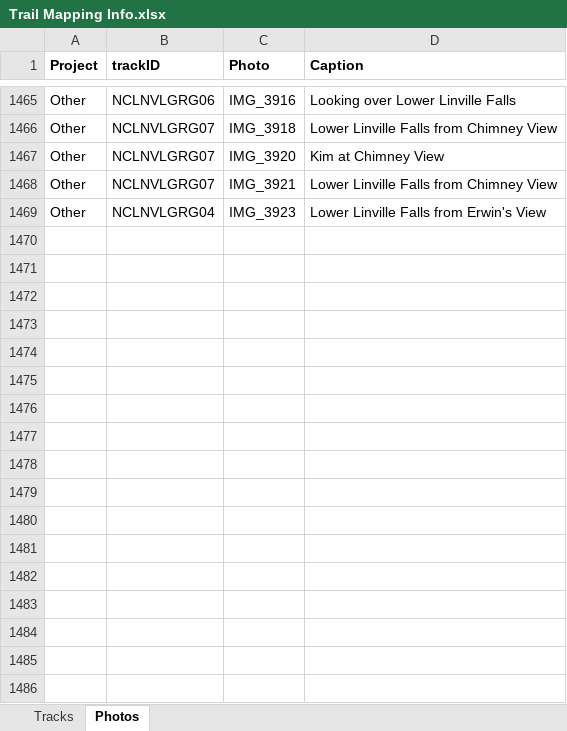
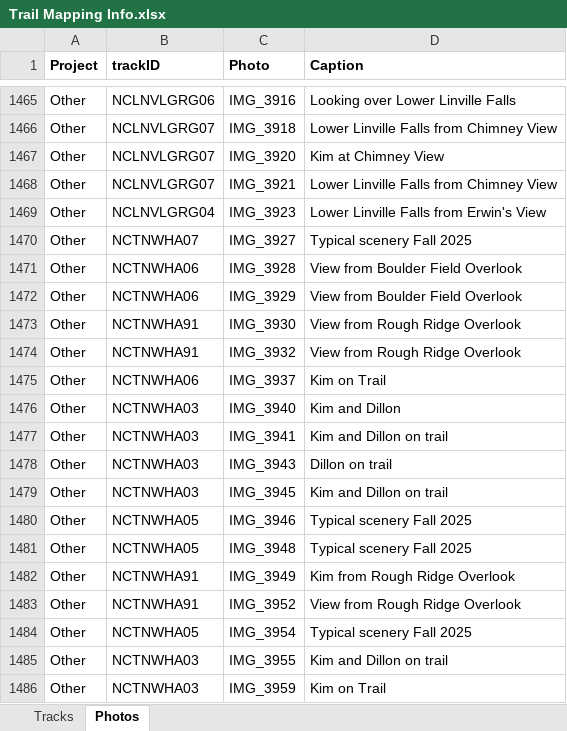
Before and after one commit to droglenc/MAPPING, an Excel workbook: Data/Trail Mapping Info.xlsx, sheet Photos, drawn as a sheet; only a part is shown, gaps mark what is left out; values as stored, in another font and other column widths than the file's, no borders; the diff names each change by its address in the sheet, - before the commit and + after, or states it on an @@ line.

Commit message:
Adding Blue Ridge Parkway hikes

```diff
--- a/Data/Trail Mapping Info.xlsx (sheet Photos)
+++ b/Data/Trail Mapping Info.xlsx (sheet Photos)
+row 1470: Other | NCTNWHA07 | IMG_3927 | Typical scenery Fall 2025
+row 1471: Other | NCTNWHA06 | IMG_3928 | View from Boulder Field Overlook
+row 1472: Other | NCTNWHA06 | IMG_3929 | View from Boulder Field Overlook
+row 1473: Other | NCTNWHA91 | IMG_3930 | View from Rough Ridge Overlook
+row 1474: Other | NCTNWHA91 | IMG_3932 | View from Rough Ridge Overlook
+row 1475: Other | NCTNWHA06 | IMG_3937 | Kim on Trail
+row 1476: Other | NCTNWHA03 | IMG_3940 | Kim and Dillon
+row 1477: Other | NCTNWHA03 | IMG_3941 | Kim and Dillon on trail
+row 1478: Other | NCTNWHA03 | IMG_3943 | Dillon on trail
+row 1479: Other | NCTNWHA03 | IMG_3945 | Kim and Dillon on trail
+row 1480: Other | NCTNWHA05 | IMG_3946 | Typical scenery Fall 2025
+row 1481: Other | NCTNWHA05 | IMG_3948 | Typical scenery Fall 2025
+row 1482: Other | NCTNWHA91 | IMG_3949 | Kim from Rough Ridge Overlook
+row 1483: Other | NCTNWHA91 | IMG_3952 | View from Rough Ridge Overlook
+row 1484: Other | NCTNWHA05 | IMG_3954 | Typical scenery Fall 2025
+row 1485: Other | NCTNWHA03 | IMG_3955 | Kim and Dillon on trail
+row 1486: Other | NCTNWHA03 | IMG_3959 | Kim on Trail
```
Also changed, not shown: sheet Tracks, 40 other files.
